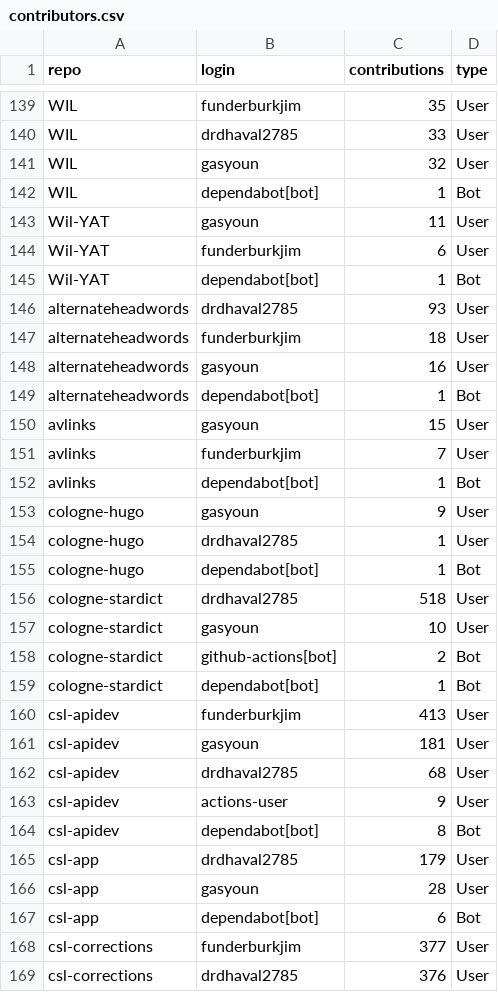
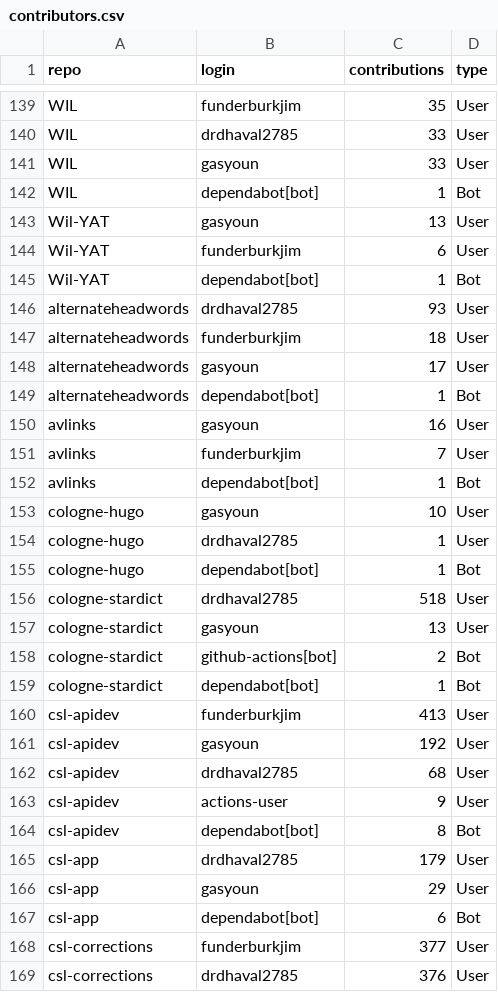
Before and after one commit to sanskrit-lexicon/csl-observatory, a CSV file: data/contributors.csv, drawn as a sheet; only a part is shown, gaps mark what is left out; the diff covers the shown part only.

```diff
--- a/data/contributors.csv
+++ b/data/contributors.csv
@@ -140,5 +140,5 @@ WIL,funderburkjim,35,User
 WIL,drdhaval2785,33,User
-WIL,gasyoun,32,User
+WIL,gasyoun,33,User
 WIL,dependabot[bot],1,Bot
-Wil-YAT,gasyoun,11,User
+Wil-YAT,gasyoun,13,User
 Wil-YAT,funderburkjim,6,User
@@ -147,8 +147,8 @@ alternateheadwords,drdhaval2785,93,User
 alternateheadwords,funderburkjim,18,User
-alternateheadwords,gasyoun,16,User
+alternateheadwords,gasyoun,17,User
 alternateheadwords,dependabot[bot],1,Bot
-avlinks,gasyoun,15,User
+avlinks,gasyoun,16,User
 avlinks,funderburkjim,7,User
 avlinks,dependabot[bot],1,Bot
-cologne-hugo,gasyoun,9,User
+cologne-hugo,gasyoun,10,User
 cologne-hugo,drdhaval2785,1,User
@@ -156,3 +156,3 @@ cologne-hugo,dependabot[bot],1,Bot
 cologne-stardict,drdhaval2785,518,User
-cologne-stardict,gasyoun,10,User
+cologne-stardict,gasyoun,13,User
 cologne-stardict,github-actions[bot],2,Bot
@@ -160,3 +160,3 @@ cologne-stardict,dependabot[bot],1,Bot
 csl-apidev,funderburkjim,413,User
-csl-apidev,gasyoun,181,User
+csl-apidev,gasyoun,192,User
 csl-apidev,drdhaval2785,68,User
@@ -165,3 +165,3 @@ csl-apidev,dependabot[bot],8,Bot
 csl-app,drdhaval2785,179,User
-csl-app,gasyoun,28,User
+csl-app,gasyoun,29,User
 csl-app,dependabot[bot],6,Bot
```
Also changed, not shown: 1 added row, 2 removed rows and 67 edited cells elsewhere in this file, data/timeseries_annual.csv, observatory/site/src/data/bus_factor.csv, 33 other files.
